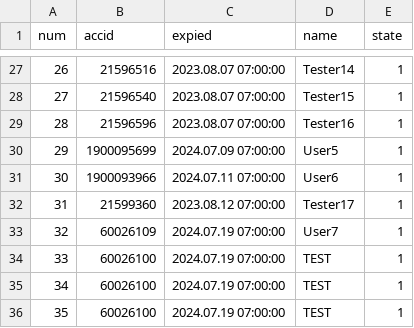
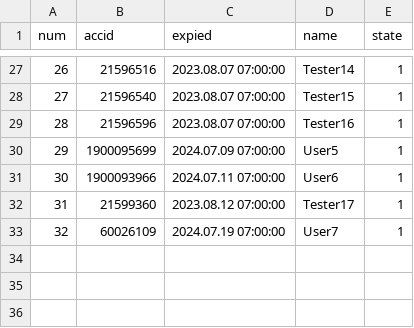
Before and after one commit to darkangelFX/TheArch, a CSV file: Lic/AAuser.csv, drawn as a sheet; only a part is shown, gaps mark what is left out; the diff names each change by its address in the sheet, - before the commit and + after, or states it on an @@ line.

Commit message:
Update AAuser.csv

```diff
--- a/Lic/AAuser.csv
+++ b/Lic/AAuser.csv
-row 34: 33 | 60026100 | 2024.07.19 07:00:00 | TEST | 1
-row 35: 34 | 60026100 | 2024.07.19 07:00:00 | TEST | 1
-row 36: 35 | 60026100 | 2024.07.19 07:00:00 | TEST | 1
```
